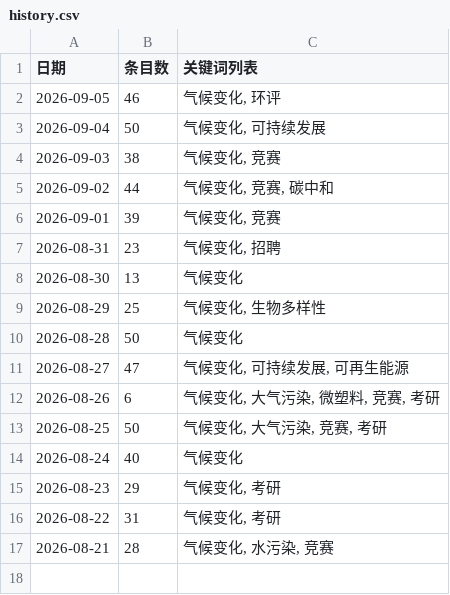
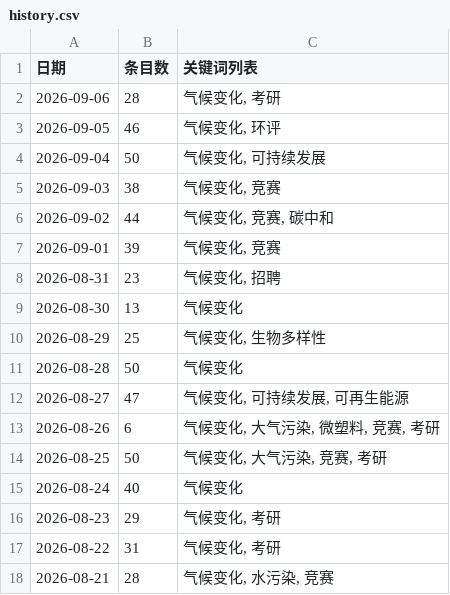
Before and after one commit to black15647/hotspot-radar, a CSV file: docs/data/history.csv, drawn as a sheet; the diff names each change by its address in the sheet, - before the commit and + after, or states it on an @@ line.

```diff
--- a/docs/data/history.csv
+++ b/docs/data/history.csv
+row 2: 2026-09-06 | 28 | 气候变化, 考研
```
Also changed, not shown: 9 other files.
